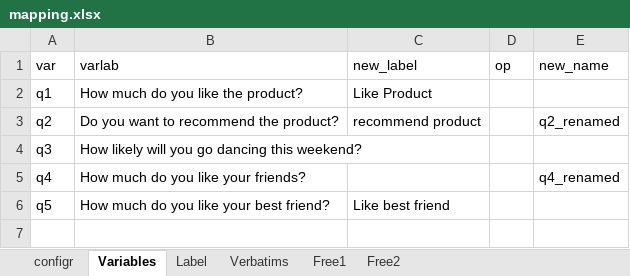
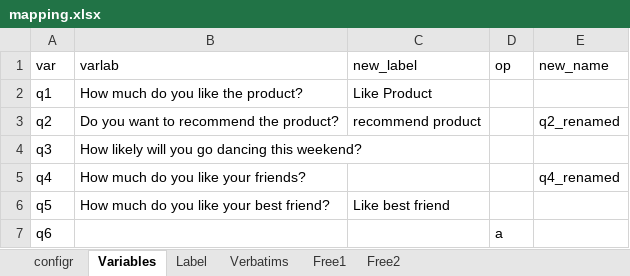
Before and after one commit to urswilke/datadaptor, an Excel workbook: inst/extdata/mapping.xlsx, sheet Variables, drawn as a sheet; values as stored, in another font and other column widths than the file's, no borders; the diff names each change by its address in the sheet, - before the commit and + after, or states it on an @@ line.

Commit message:
add autorecode option to variable sheet

```diff
--- a/inst/extdata/mapping.xlsx (sheet Variables)
+++ b/inst/extdata/mapping.xlsx (sheet Variables)
+row 7: q6 |  |  | a
```
Also changed, not shown: 6 other files.
